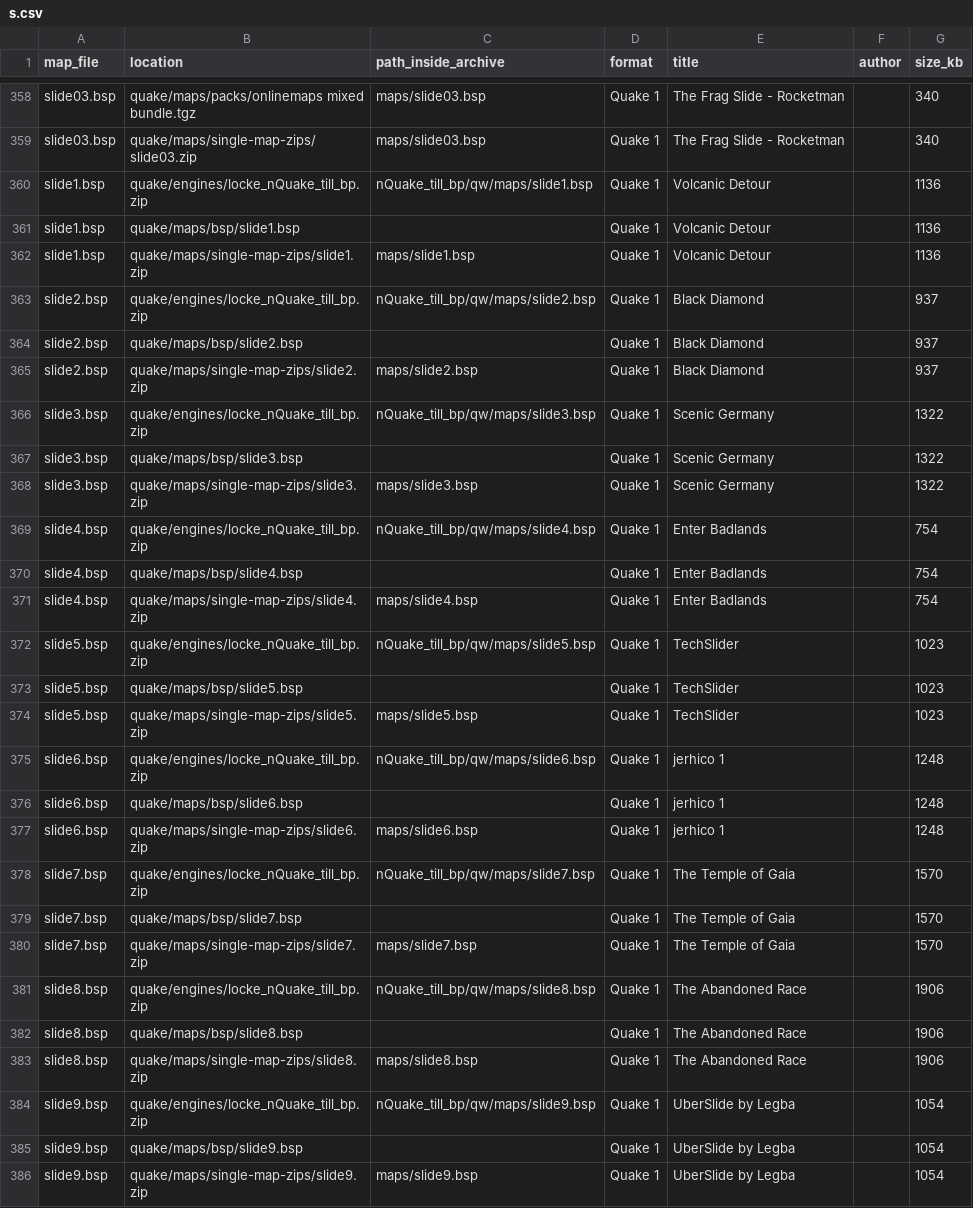
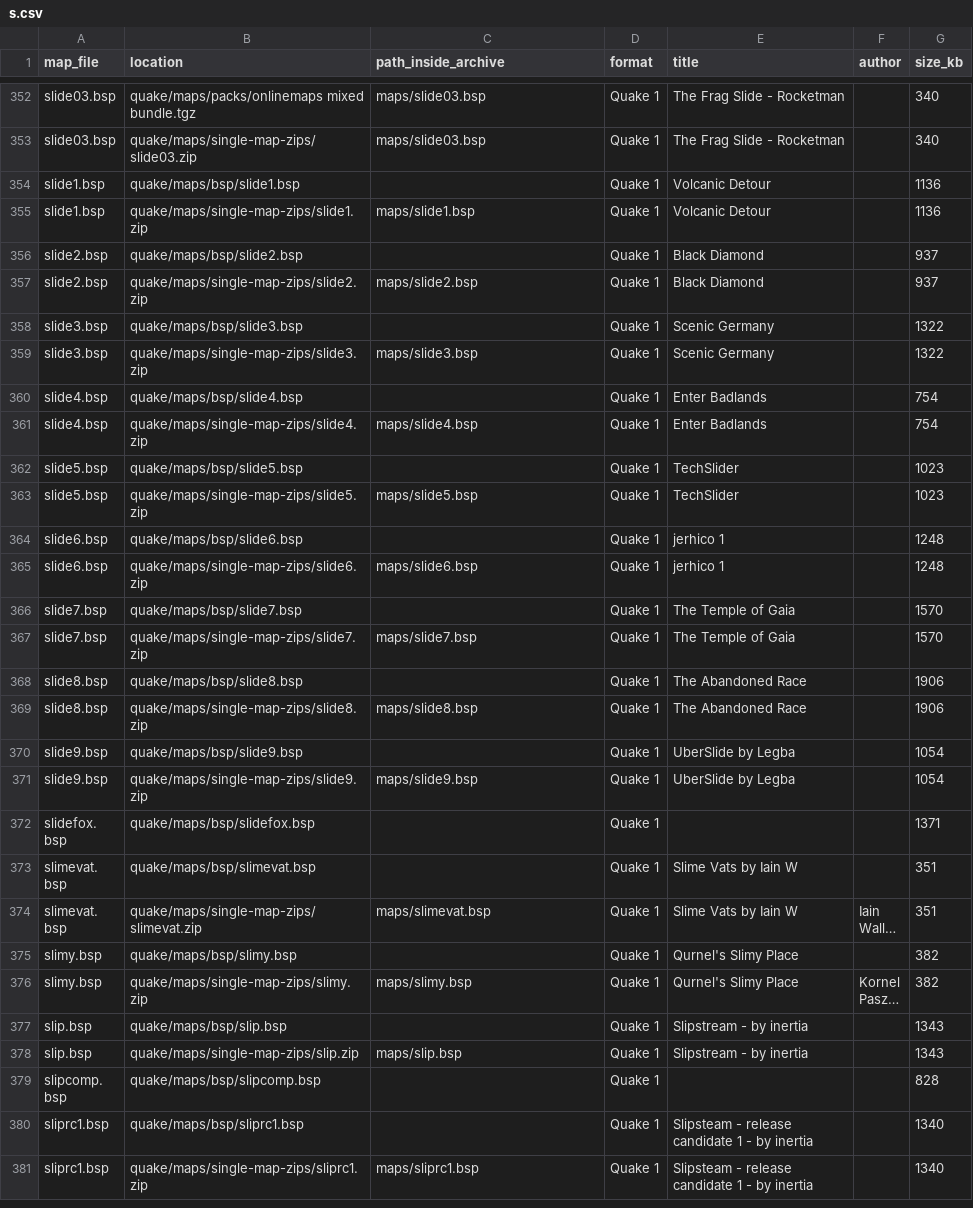
Before and after one commit to OdWar420/DMQ-Server-files, a CSV file: catalog/maps/s.csv, drawn as a sheet; only a part is shown, gaps mark what is left out; the shorter side is filled out with more unchanged rows; long unchanged cells end in …; the diff covers the shown part only.

```diff
--- a/catalog/maps/s.csv
+++ b/catalog/maps/s.csv
@@ -359,27 +353,18 @@ slide03.bsp,quake/maps/packs/onlinemaps mixed bundle.tgz,maps/slide03.bsp,Quake
 slide03.bsp,quake/maps/single-map-zips/slide03.zip,maps/slide03.bsp,Quake 1,The Frag Slide - Rocketman,,340
-slide1.bsp,quake/engines/locke_nQuake_till_bp.zip,nQuake_till_bp/qw/maps/slide1.bsp,Quake 1,Volcanic Detour,,1136
 slide1.bsp,quake/maps/bsp/slide1.bsp,,Quake 1,Volcanic Detour,,1136
 slide1.bsp,quake/maps/single-map-zips/slide1.zip,maps/slide1.bsp,Quake 1,Volcanic Detour,,1136
-slide2.bsp,quake/engines/locke_nQuake_till_bp.zip,nQuake_till_bp/qw/maps/slide2.bsp,Quake 1,Black Diamond,,937
 slide2.bsp,quake/maps/bsp/slide2.bsp,,Quake 1,Black Diamond,,937
 slide2.bsp,quake/maps/single-map-zips/slide2.zip,maps/slide2.bsp,Quake 1,Black Diamond,,937
-slide3.bsp,quake/engines/locke_nQuake_till_bp.zip,nQuake_till_bp/qw/maps/slide3.bsp,Quake 1,Scenic Germany,,1322
 slide3.bsp,quake/maps/bsp/slide3.bsp,,Quake 1,Scenic Germany,,1322
 slide3.bsp,quake/maps/single-map-zips/slide3.zip,maps/slide3.bsp,Quake 1,Scenic Germany,,1322
-slide4.bsp,quake/engines/locke_nQuake_till_bp.zip,nQuake_till_bp/qw/maps/slide4.bsp,Quake 1,Enter Badlands,,754
 slide4.bsp,quake/maps/bsp/slide4.bsp,,Quake 1,Enter Badlands,,754
 slide4.bsp,quake/maps/single-map-zips/slide4.zip,maps/slide4.bsp,Quake 1,Enter Badlands,,754
-slide5.bsp,quake/engines/locke_nQuake_till_bp.zip,nQuake_till_bp/qw/maps/slide5.bsp,Quake 1,TechSlider,,1023
 slide5.bsp,quake/maps/bsp/slide5.bsp,,Quake 1,TechSlider,,1023
 slide5.bsp,quake/maps/single-map-zips/slide5.zip,maps/slide5.bsp,Quake 1,TechSlider,,1023
-slide6.bsp,quake/engines/locke_nQuake_till_bp.zip,nQuake_till_bp/qw/maps/slide6.bsp,Quake 1,jerhico 1,,1248
 slide6.bsp,quake/maps/bsp/slide6.bsp,,Quake 1,jerhico 1,,1248
 slide6.bsp,quake/maps/single-map-zips/slide6.zip,maps/slide6.bsp,Quake 1,jerhico 1,,1248
-slide7.bsp,quake/engines/locke_nQuake_till_bp.zip,nQuake_till_bp/qw/maps/slide7.bsp,Quake 1,The Temple of Gaia,,1570
 slide7.bsp,quake/maps/bsp/slide7.bsp,,Quake 1,The Temple of Gaia,,1570
 slide7.bsp,quake/maps/single-map-zips/slide7.zip,maps/slide7.bsp,Quake 1,The Temple of Gaia,,1570
-slide8.bsp,quake/engines/locke_nQuake_till_bp.zip,nQuake_till_bp/qw/maps/slide8.bsp,Quake 1,The Abandoned Race,,1906
 slide8.bsp,quake/maps/bsp/slide8.bsp,,Quake 1,The Abandoned Race,,1906
 slide8.bsp,quake/maps/single-map-zips/slide8.zip,maps/slide8.bsp,Quake 1,The Abandoned Race,,1906
-slide9.bsp,quake/engines/locke_nQuake_till_bp.zip,nQuake_till_bp/qw/maps/slide9.bsp,Quake 1,UberSlide by Legba,,1054
 slide9.bsp,quake/maps/bsp/slide9.bsp,,Quake 1,UberSlide by Legba,,1054
```
Also changed, not shown: 15 removed rows and 4 edited cells elsewhere in this file, catalog/maps/a.csv, catalog/maps/b.csv, 32 other files.
